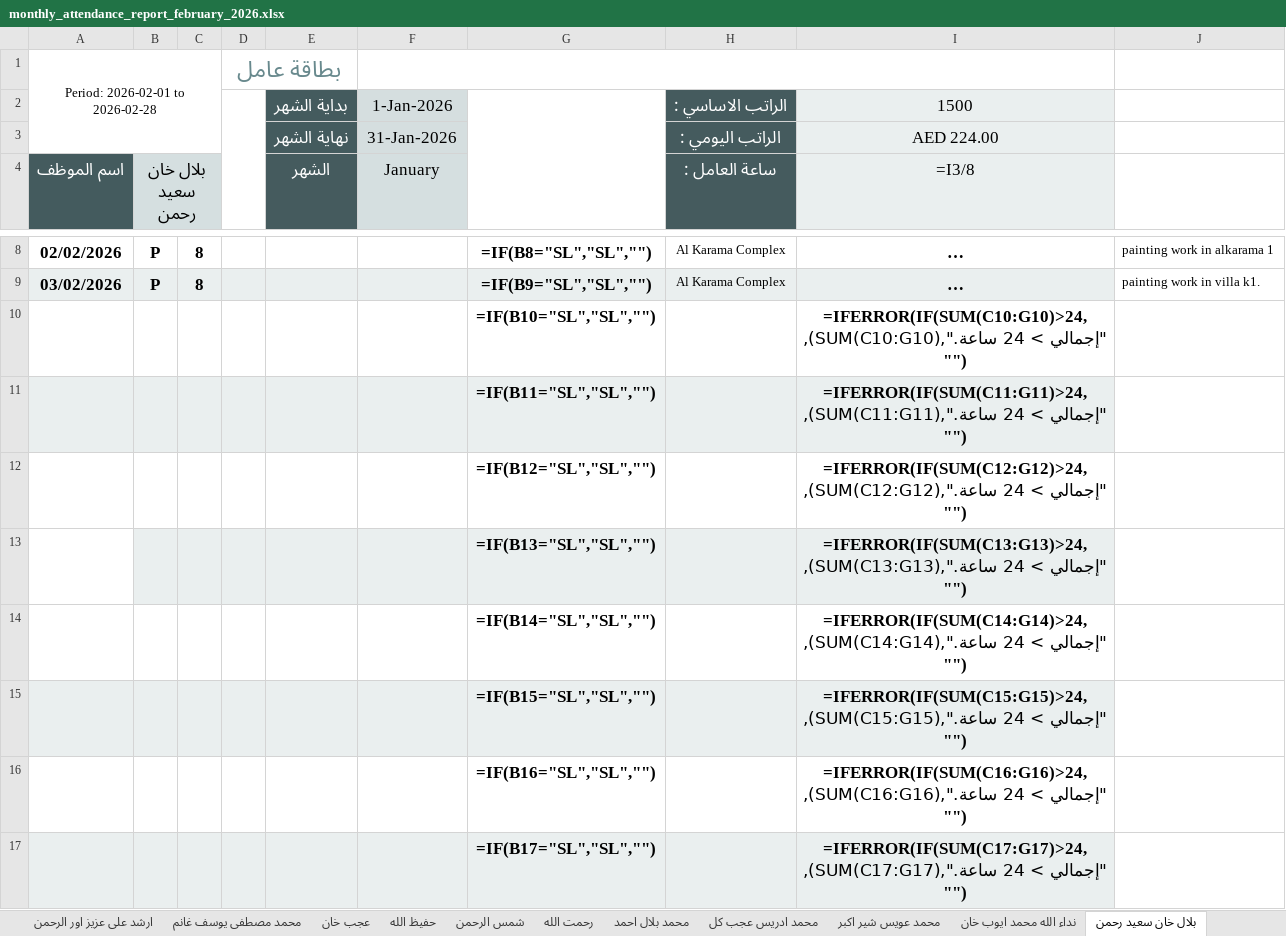
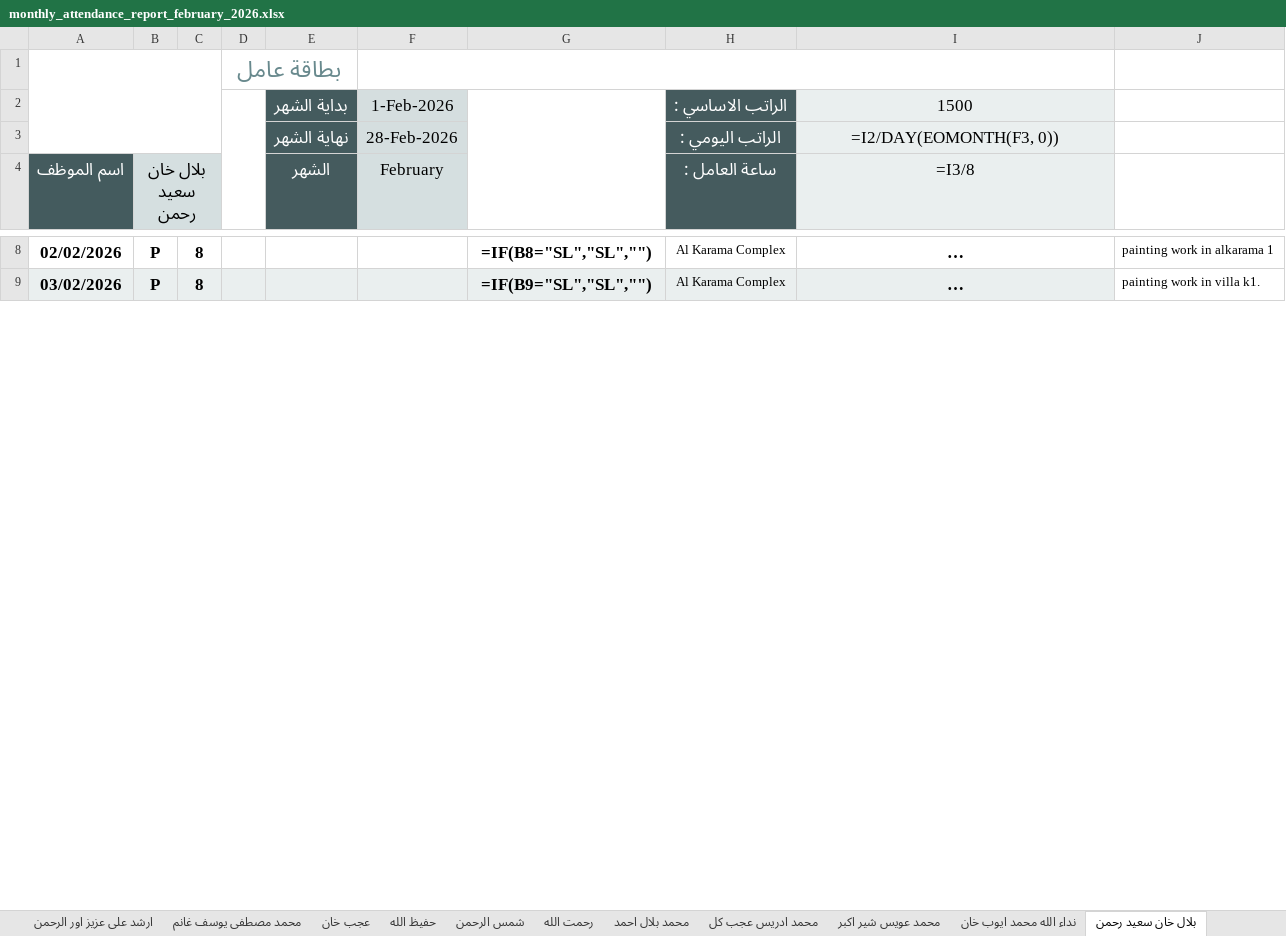
Before and after one commit to it-baitalshaar/monthly_reports, an Excel workbook: generated_reports/monthly_attendance_report_february_2026.xlsx, sheet بلال خان سعيد رحمن, drawn as a sheet; only a part is shown, gaps mark what is left out; long unchanged cells end in …; values as stored, in another font and other column widths than the file's, no borders; formulas without a stored value are shown as written; removed rows and columns are numbered as before the commit, all else as after; the diff covers the shown part only; the diff names each change by its address in the sheet, - before the commit and + after, or states it on an @@ line.

```diff
--- a/generated_reports/monthly_attendance_report_february_2026.xlsx (sheet بلال خان سعيد رحمن)
+++ b/generated_reports/monthly_attendance_report_february_2026.xlsx (sheet بلال خان سعيد رحمن)
-A1 (اسم الموظف): Period: 2026-02-01 to 2026-02-28
+A1 (اسم الموظف): (empty)
-F2 (February): 1-Jan-2026
+F2 (February): 1-Feb-2026
-F3 (February): 31-Jan-2026
+F3 (February): 28-Feb-2026
-I3 (=I3/8): AED 224.00
+I3 (=I3/8): =I2/DAY(EOMONTH(F3, 0))
-F4: January
+F4: February
-row 10:  |  |  |  |  |  | =IF(B10="SL","SL","") |  | =IFERROR(IF(SUM(C10:G10)>24,"إجمالي > 24 ساعة.",SUM(C10:G10)), "")
-row 11:  |  |  |  |  |  | =IF(B11="SL","SL","") |  | =IFERROR(IF(SUM(C11:G11)>24,"إجمالي > 24 ساعة.",SUM(C11:G11)), "")
-row 12:  |  |  |  |  |  | =IF(B12="SL","SL","") |  | =IFERROR(IF(SUM(C12:G12)>24,"إجمالي > 24 ساعة.",SUM(C12:G12)), "")
-row 13:  |  |  |  |  |  | =IF(B13="SL","SL","") |  | =IFERROR(IF(SUM(C13:G13)>24,"إجمالي > 24 ساعة.",SUM(C13:G13)), "")
-row 14:  |  |  |  |  |  | =IF(B14="SL","SL","") |  | =IFERROR(IF(SUM(C14:G14)>24,"إجمالي > 24 ساعة.",SUM(C14:G14)), "")
-row 15:  |  |  |  |  |  | =IF(B15="SL","SL","") |  | =IFERROR(IF(SUM(C15:G15)>24,"إجمالي > 24 ساعة.",SUM(C15:G15)), "")
-row 16:  |  |  |  |  |  | =IF(B16="SL","SL","") |  | =IFERROR(IF(SUM(C16:G16)>24,"إجمالي > 24 ساعة.",SUM(C16:G16)), "")
-row 17:  |  |  |  |  |  | =IF(B17="SL","SL","") |  | =IFERROR(IF(SUM(C17:G17)>24,"إجمالي > 24 ساعة.",SUM(C17:G17)), "")
```
Also changed, not shown: 25 added rows, 17 removed rows and 4 edited cells elsewhere in this sheet, sheet حفيظ الله, sheet رحمت الله, sheet نداء الله محمد ايوب خان, sheet شمس الرحمن, sheet محمد شاهجان جازى, sheet عجب خان, 19 more sheets, other sheet tabs, monthly_attendence_report_tempelate.xlsx, 8 other files.
